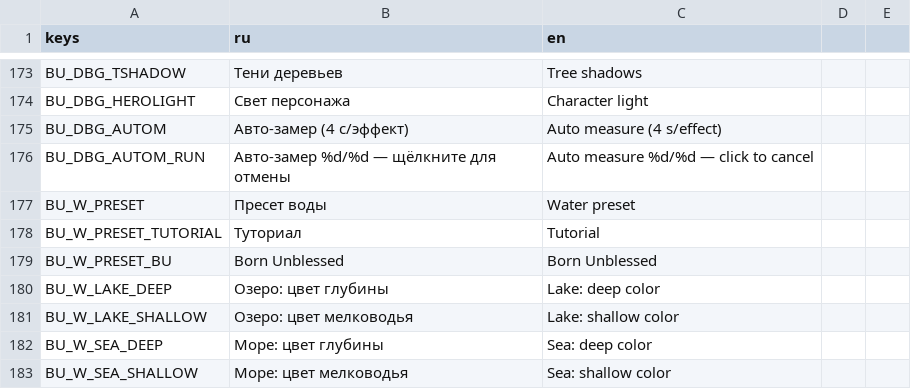
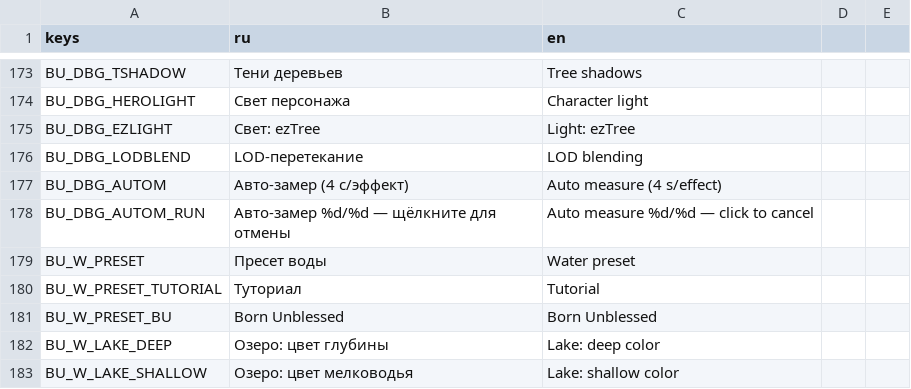
Before and after one commit to novikovqoder/blockparty, a CSV file: i18n/strings_bu.csv, drawn as a sheet; only a part is shown, gaps mark what is left out; the shorter side is filled out with more unchanged rows.

```diff
--- a/i18n/strings_bu.csv
+++ b/i18n/strings_bu.csv
@@ -174,2 +174,4 @@ BU_DBG_TSHADOW,Тени деревьев,Tree shadows
 BU_DBG_HEROLIGHT,Свет персонажа,Character light
+BU_DBG_EZLIGHT,Свет: ezTree,Light: ezTree
+BU_DBG_LODBLEND,LOD-перетекание,LOD blending
 BU_DBG_AUTOM,Авто-замер (4 с/эффект),Auto measure (4 s/effect)
```
Also changed, not shown: 8 other files.
